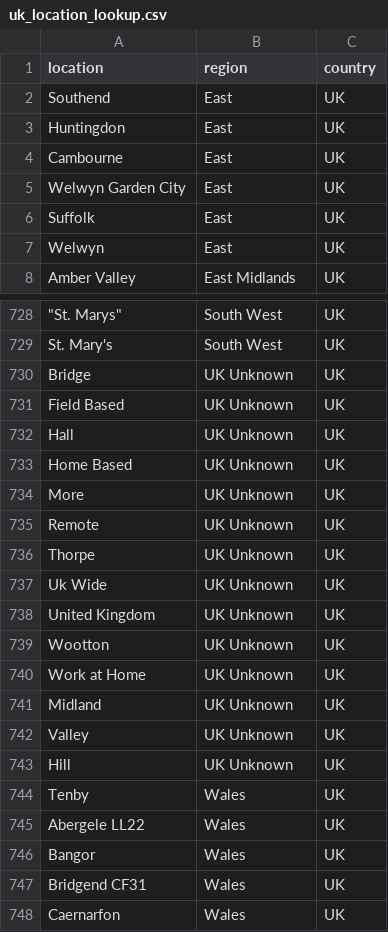
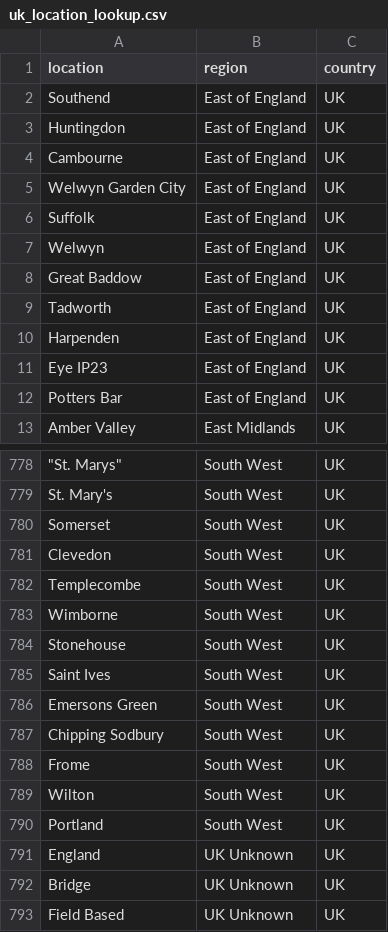
Before and after one commit to jamobe/DataScienceJobs, a CSV file: data/uk_location_lookup.csv, drawn as a sheet; only a part is shown, gaps mark what is left out; the shorter side is filled out with more unchanged rows; the diff covers the shown part only; the diff names each change by its address in the sheet, - before the commit and + after, or states it on an @@ line.

```diff
--- a/data/uk_location_lookup.csv
+++ b/data/uk_location_lookup.csv
-B2:B7 (region): East
+B2:B7 (region): East of England
+row 8: Great Baddow | East of England | UK
+row 9: Tadworth | East of England | UK
+row 10: Harpenden | East of England | UK
+row 11: Eye IP23 | East of England | UK
+row 12: Potters Bar | East of England | UK
@@ row 910 moved to row 780: Somerset @@
@@ row 917 moved to row 781: Clevedon @@
+row 782: Templecombe | South West | UK
+row 783: Wimborne | South West | UK
+row 784: Stonehouse | South West | UK
+row 785: Saint Ives | South West | UK
+row 786: Emersons Green | South West | UK
+row 787: Chipping Sodbury | South West | UK
+row 788: Frome | South West | UK
+row 789: Wilton | South West | UK
+row 790: Portland | South West | UK
@@ row 199 moved to row 791: England @@
```
Also changed, not shown: 38 added rows, 4 removed rows and 21 moved rows elsewhere in this file.
